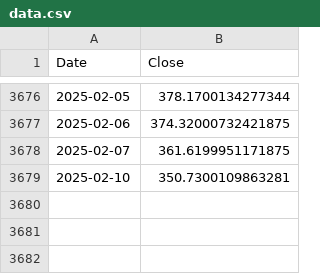
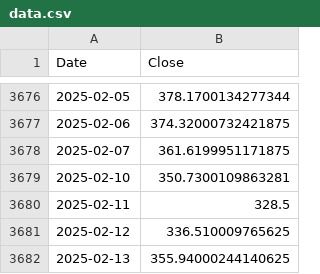
Before and after one commit to swap-27/Stock-Price-Prediction-Model-Tesla, a CSV file: artifacts/data.csv, drawn as a sheet; only a part is shown, gaps mark what is left out.

```diff
--- a/artifacts/data.csv
+++ b/artifacts/data.csv
@@ -3679 +3679,4 @@ Date,Close
 2025-02-10,350.7300109863281
+2025-02-11,328.5
+2025-02-12,336.510009765625
+2025-02-13,355.94000244140625
```
Also changed, not shown: artifacts/test.csv, artifacts/train.csv, 17 other files.
